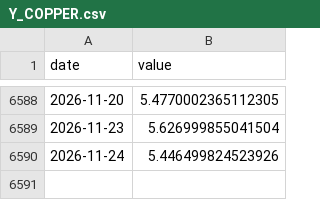
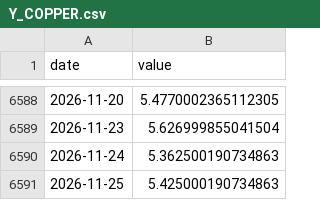
Before and after one commit to achl0902-web/back-testing, a CSV file: qld/data/macro/Y_COPPER.csv, drawn as a sheet; only a part is shown, gaps mark what is left out.

```diff
--- a/qld/data/macro/Y_COPPER.csv
+++ b/qld/data/macro/Y_COPPER.csv
@@ -6589,2 +6589,3 @@ date,value
 2026-11-23,5.626999855041504
-2026-11-24,5.446499824523926
+2026-11-24,5.362500190734863
+2026-11-25,5.425000190734863
```
Also changed, not shown: qld/data/macro/Y_DXY.csv, qld/data/macro/Y_QQQ.csv, 20 other files.
